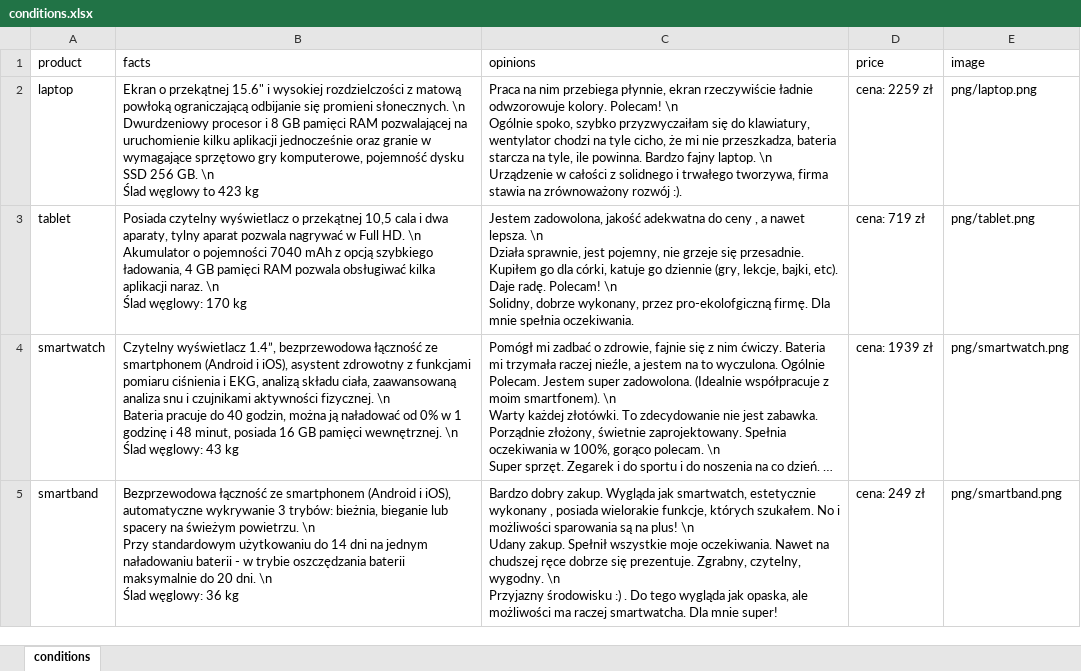
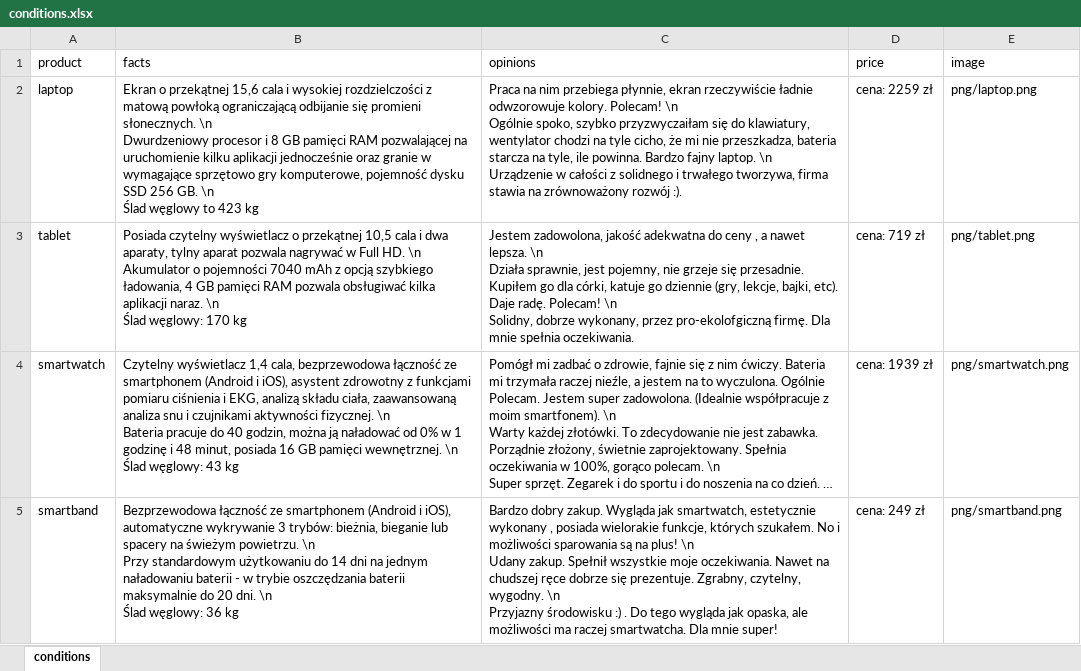
Before and after one commit to MikoBie/eyetracker, an Excel workbook: materials/conditions.xlsx, sheet conditions, drawn as a sheet; long unchanged cells end in …; values as stored, in another font and other column widths than the file's, no borders; the diff names each change by its address in the sheet, - before the commit and + after, or states it on an @@ line.

```diff
--- a/materials/conditions.xlsx (sheet conditions)
+++ b/materials/conditions.xlsx (sheet conditions)
-B2 (facts): …o przekątnej 15.6" i wysokiej…
+B2 (facts): …o przekątnej 15,6 cala i wysokiej…
-B4 (facts): Czytelny wyświetlacz 1.4”, bezprzewodowa łączność…
+B4 (facts): Czytelny wyświetlacz 1,4 cala, bezprzewodowa łączność…
```
Also changed, not shown: 2 other files.
